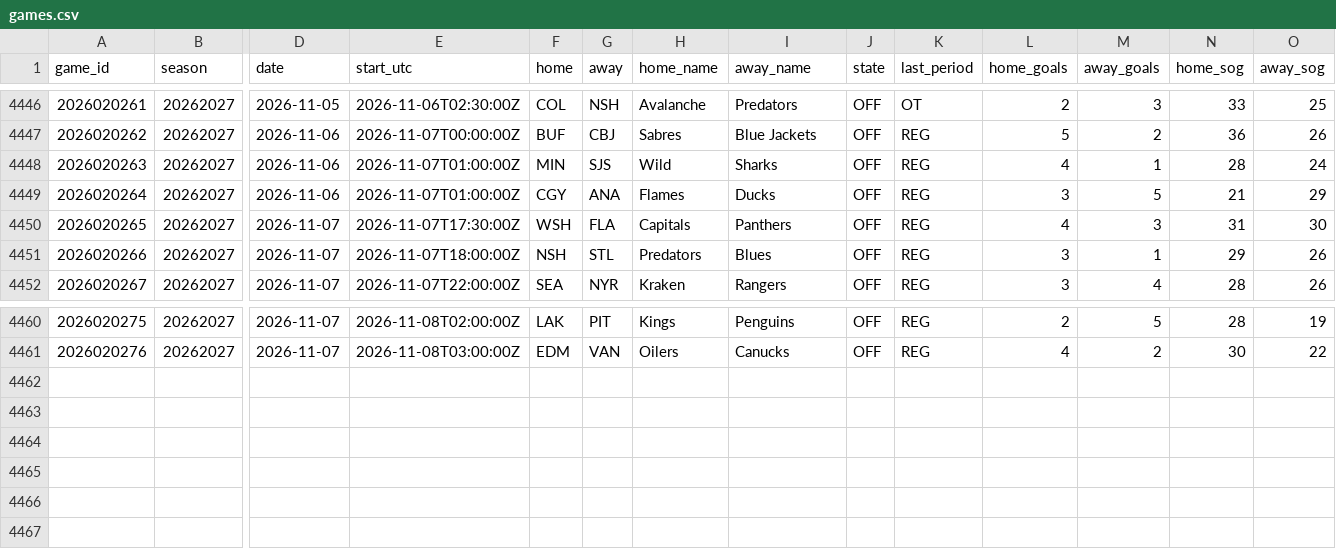
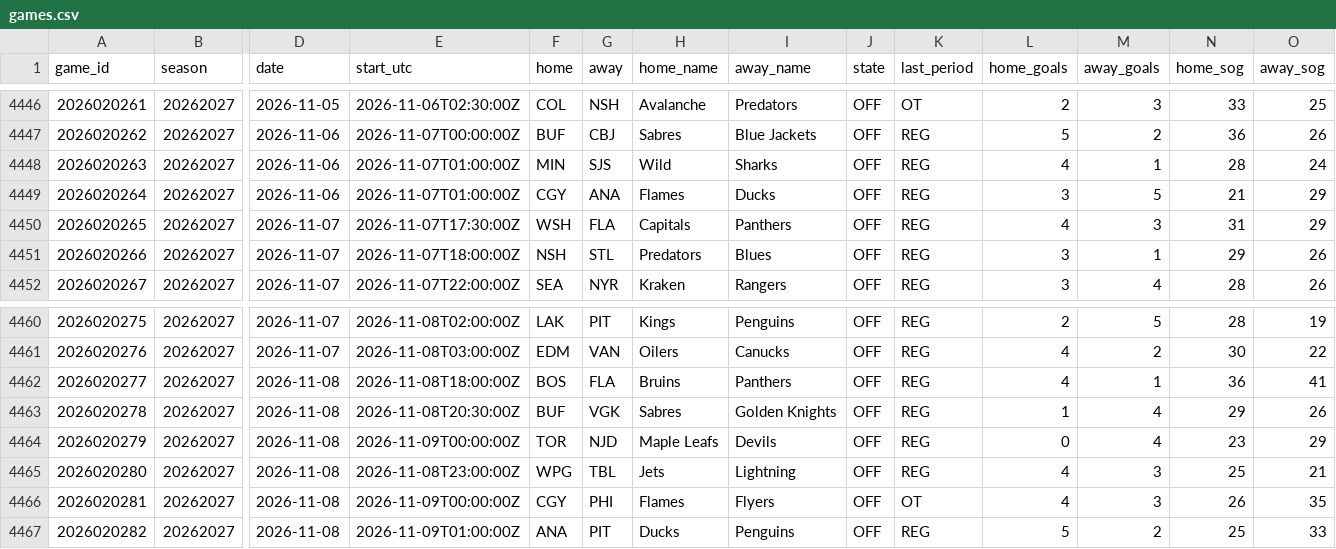
Before and after one commit to jeffreymschuh-collab/nhl-model, a CSV file: data/games.csv, drawn as a sheet; only a part is shown, gaps mark what is left out; rows hold the shown columns only; the diff names each change by its address in the sheet, - before the commit and + after, or states it on an @@ line.

```diff
--- a/data/games.csv
+++ b/data/games.csv
-O4450 (away_sog): 30
+O4450 (away_sog): 29
+row 4462: 2026020277 | 20262027 | 2026-11-08 | 2026-11-08T18:00:00Z | BOS | FLA | Bruins | Panthers | OFF | REG | 4 | 1 | 36 | 41
+row 4463: 2026020278 | 20262027 | 2026-11-08 | 2026-11-08T20:30:00Z | BUF | VGK | Sabres | Golden Knights | OFF | REG | 1 | 4 | 29 | 26
+row 4464: 2026020279 | 20262027 | 2026-11-08 | 2026-11-09T00:00:00Z | TOR | NJD | Maple Leafs | Devils | OFF | REG | 0 | 4 | 23 | 29
+row 4465: 2026020280 | 20262027 | 2026-11-08 | 2026-11-08T23:00:00Z | WPG | TBL | Jets | Lightning | OFF | REG | 4 | 3 | 25 | 21
+row 4466: 2026020281 | 20262027 | 2026-11-08 | 2026-11-09T00:00:00Z | CGY | PHI | Flames | Flyers | OFF | OT | 4 | 3 | 26 | 35
+row 4467: 2026020282 | 20262027 | 2026-11-08 | 2026-11-09T01:00:00Z | ANA | PIT | Ducks | Penguins | OFF | REG | 5 | 2 | 25 | 33
```
Also changed, not shown: data/goalie_games.csv, data/mp_goalie_games.csv, 17 other files.
